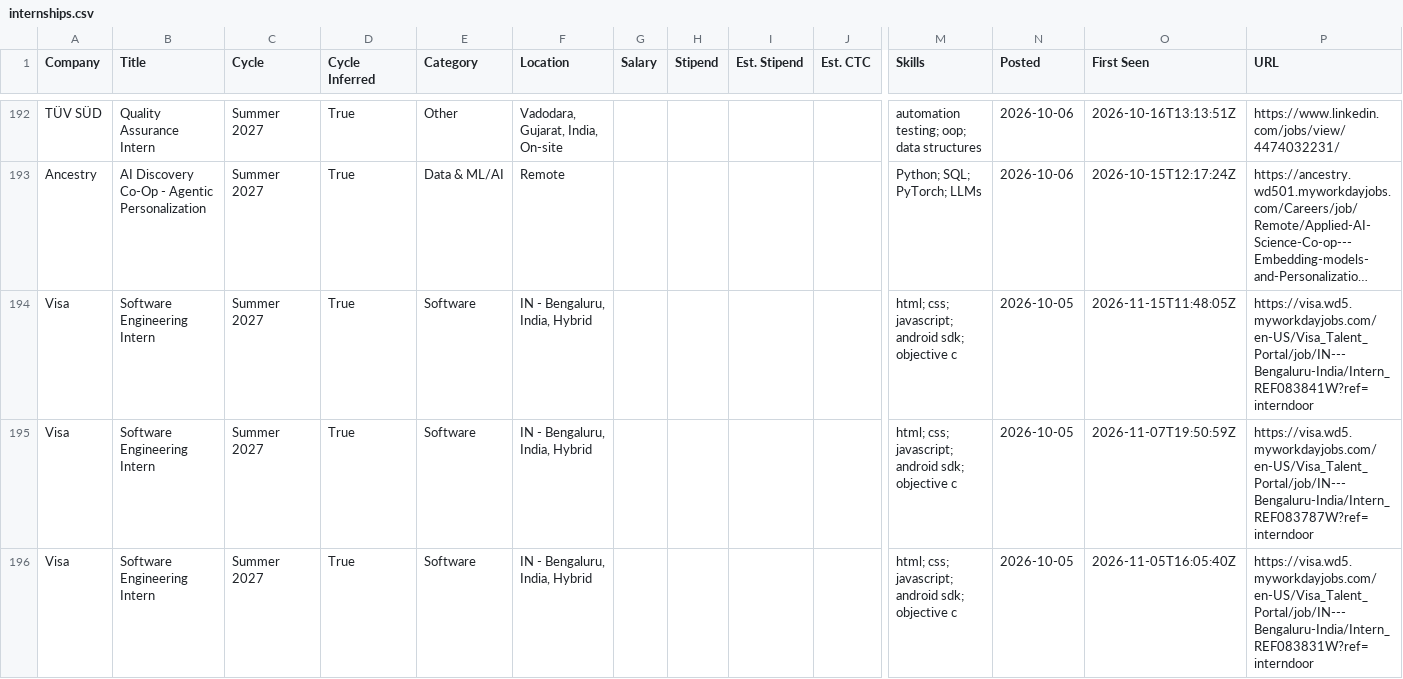
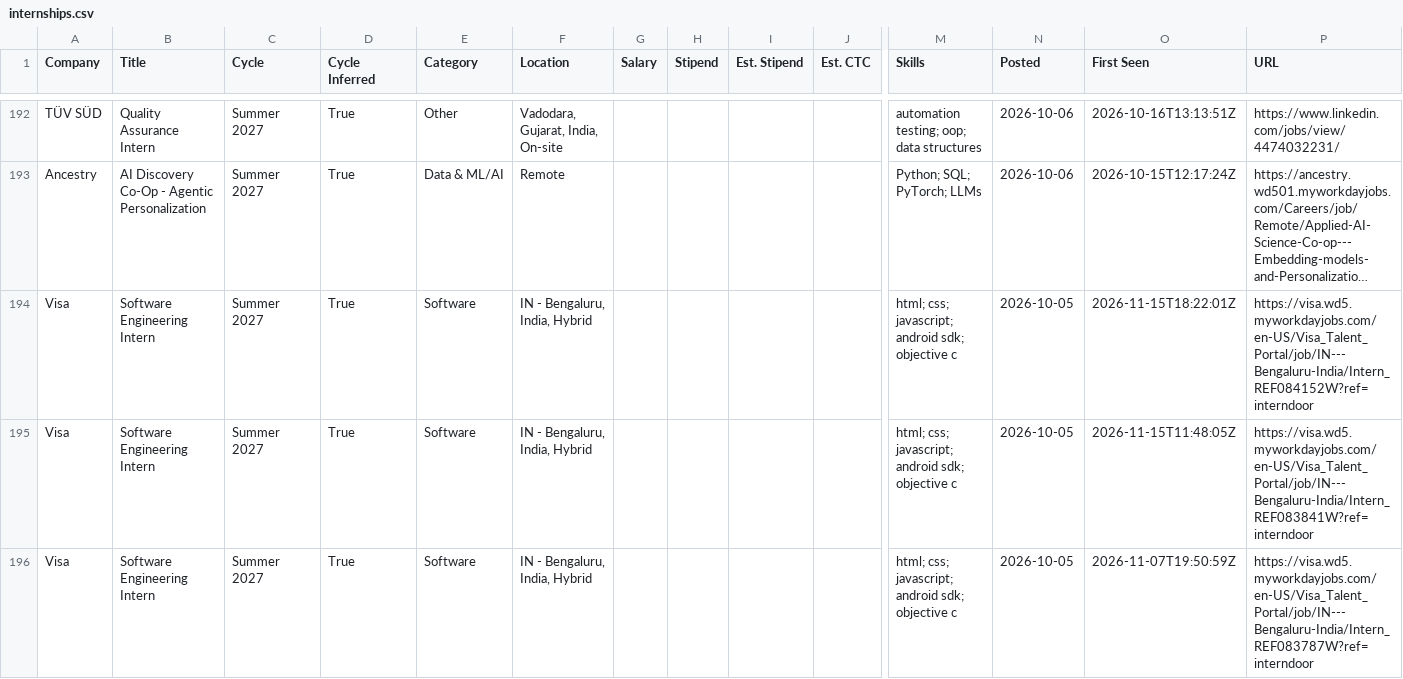
Before and after one commit to lcs2024016-arch/intern-work, a CSV file: data/internships.csv, drawn as a sheet; only a part is shown, gaps mark what is left out; the shorter side is filled out with more unchanged rows; long unchanged cells end in …; rows hold the shown columns only; the diff names each change by its address in the sheet, - before the commit and + after, or states it on an @@ line.

Commit message:
chore: update internships (2026-11-15 18:22 UTC)

```diff
--- a/data/internships.csv
+++ b/data/internships.csv
+row 194: Visa | Software Engineering Intern | Summer 2027 | True | Software | IN - Bengaluru, India, Hybrid |  |  |  |  | html; css; javascript; android sdk; objective c | 2026-10-05 | 2026-11-15T18:22:01Z | https://visa.wd5.myworkdayjobs.com/en-US/Visa_Talent_Portal/job/IN---Bengaluru-India/Intern_REF084152W?ref=interndoor
```
Also changed, not shown: 12 other files.
